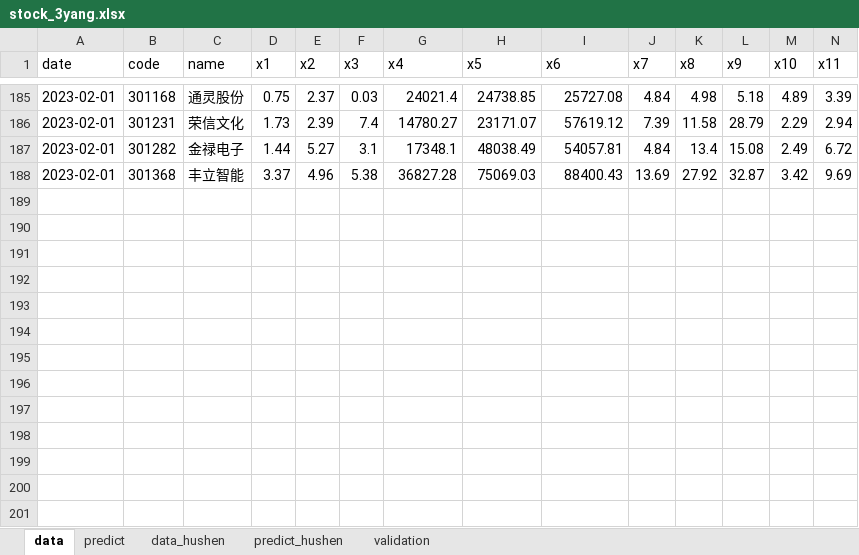
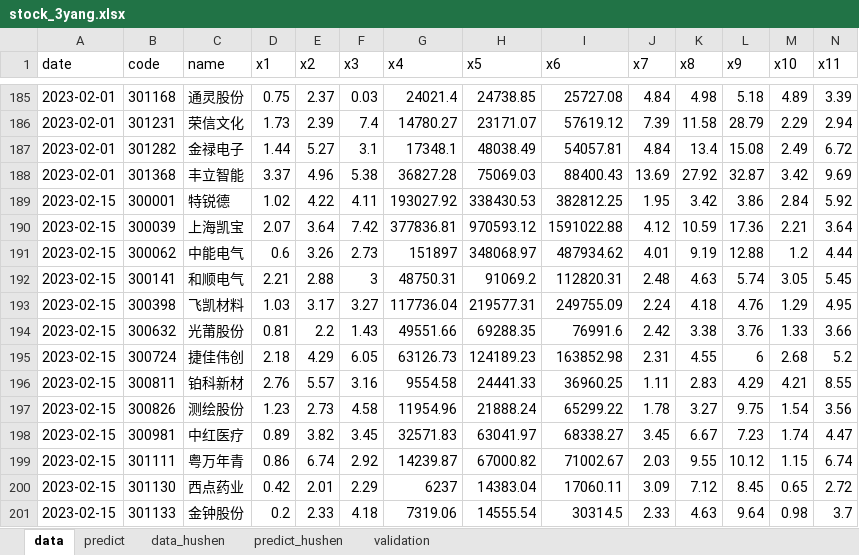
Before and after one commit to lvseouren/stock_pick, an Excel workbook: MachineLearning/data/stock_3yang.xlsx, sheet data, drawn as a sheet; only a part is shown, gaps mark what is left out; values as stored, in another font and other column widths than the file's, no borders; rows hold the shown columns only; the diff names each change by its address in the sheet, - before the commit and + after, or states it on an @@ line.

```diff
--- a/MachineLearning/data/stock_3yang.xlsx (sheet data)
+++ b/MachineLearning/data/stock_3yang.xlsx (sheet data)
+row 189: 2023-02-15 | 300001 | 特锐德 | 1.02 | 4.22 | 4.11 | 193027.92 | 338430.53 | 382812.25 | 1.95 | 3.42 | 3.86 | 2.84 | 5.92
+row 190: 2023-02-15 | 300039 | 上海凯宝 | 2.07 | 3.64 | 7.42 | 377836.81 | 970593.12 | 1591022.88 | 4.12 | 10.59 | 17.36 | 2.21 | 3.64
+row 191: 2023-02-15 | 300062 | 中能电气 | 0.6 | 3.26 | 2.73 | 151897 | 348068.97 | 487934.62 | 4.01 | 9.19 | 12.88 | 1.2 | 4.44
+row 192: 2023-02-15 | 300141 | 和顺电气 | 2.21 | 2.88 | 3 | 48750.31 | 91069.2 | 112820.31 | 2.48 | 4.63 | 5.74 | 3.05 | 5.45
+row 193: 2023-02-15 | 300398 | 飞凯材料 | 1.03 | 3.17 | 3.27 | 117736.04 | 219577.31 | 249755.09 | 2.24 | 4.18 | 4.76 | 1.29 | 4.95
+row 194: 2023-02-15 | 300632 | 光莆股份 | 0.81 | 2.2 | 1.43 | 49551.66 | 69288.35 | 76991.6 | 2.42 | 3.38 | 3.76 | 1.33 | 3.66
+row 195: 2023-02-15 | 300724 | 捷佳伟创 | 2.18 | 4.29 | 6.05 | 63126.73 | 124189.23 | 163852.98 | 2.31 | 4.55 | 6 | 2.68 | 5.2
+row 196: 2023-02-15 | 300811 | 铂科新材 | 2.76 | 5.57 | 3.16 | 9554.58 | 24441.33 | 36960.25 | 1.11 | 2.83 | 4.29 | 4.21 | 8.55
+row 197: 2023-02-15 | 300826 | 测绘股份 | 1.23 | 2.73 | 4.58 | 11954.96 | 21888.24 | 65299.22 | 1.78 | 3.27 | 9.75 | 1.54 | 3.56
+row 198: 2023-02-15 | 300981 | 中红医疗 | 0.89 | 3.82 | 3.45 | 32571.83 | 63041.97 | 68338.27 | 3.45 | 6.67 | 7.23 | 1.74 | 4.47
+row 199: 2023-02-15 | 301111 | 粤万年青 | 0.86 | 6.74 | 2.92 | 14239.87 | 67000.82 | 71002.67 | 2.03 | 9.55 | 10.12 | 1.15 | 6.74
+row 200: 2023-02-15 | 301130 | 西点药业 | 0.42 | 2.01 | 2.29 | 6237 | 14383.04 | 17060.11 | 3.09 | 7.12 | 8.45 | 0.65 | 2.72
+row 201: 2023-02-15 | 301133 | 金钟股份 | 0.2 | 2.33 | 4.18 | 7319.06 | 14555.54 | 30314.5 | 2.33 | 4.63 | 9.64 | 0.98 | 3.7
```
Also changed, not shown: sheet predict_hushen, sheet predict, sheet data_hushen, MachineLearning/data/stock_3yang1tiao.xlsx, 35 other files.
